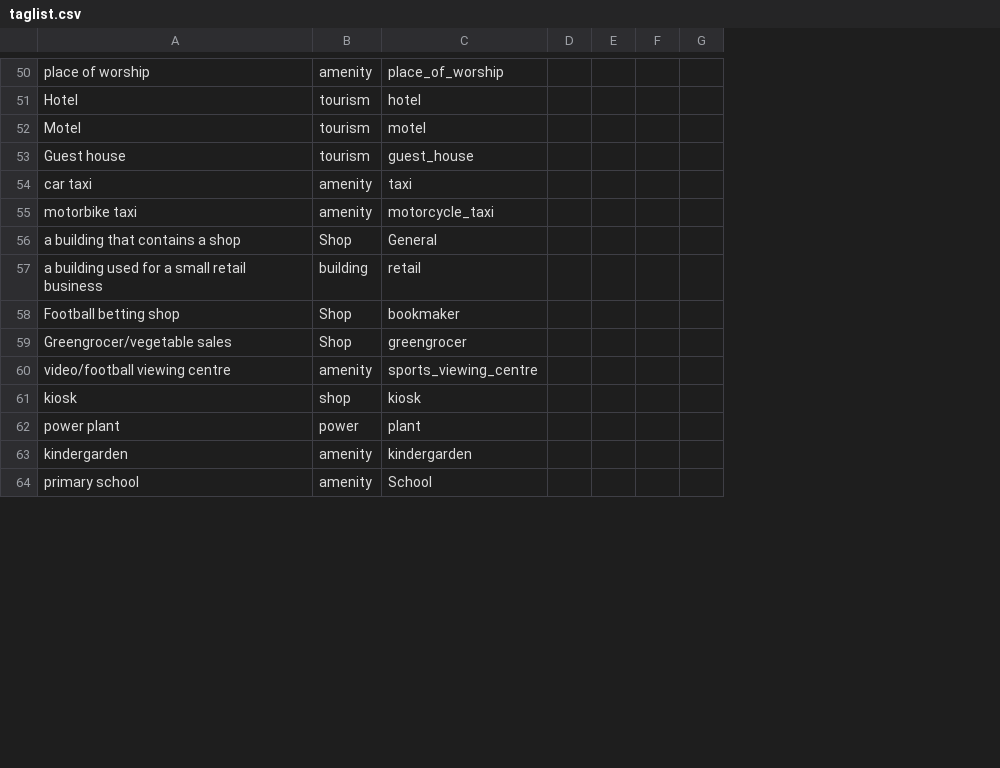
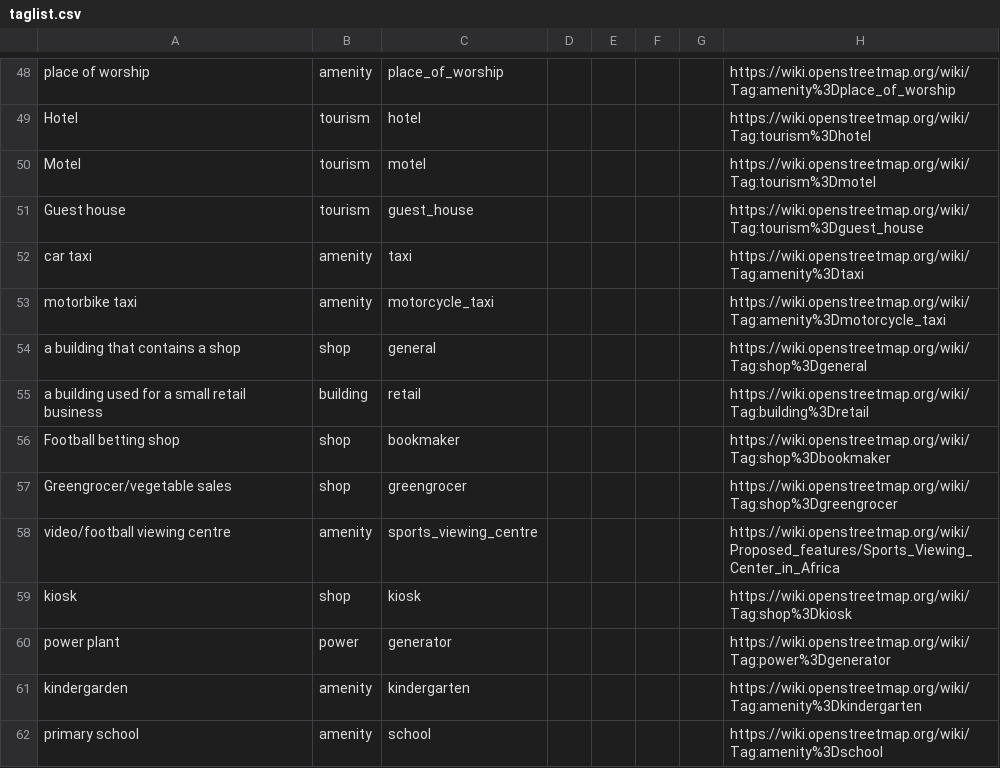
Before and after one commit to IntegrationEE/NESPII-Data-Import-Attachments, a CSV file: shp2osm/taglist.csv, drawn as a sheet; only a part is shown, gaps mark what is left out; addresses are those after the commit; the diff covers the shown part only; the diff names each change by its address in the sheet, - before the commit and + after, or states it on an @@ line.

```diff
--- a/shp2osm/taglist.csv
+++ b/shp2osm/taglist.csv
+column H, rows 48-62: https://wiki.openstreetmap.org/wiki/Tag:amenity%3Dplace_of_worship | https://wiki.openstreetmap.org/wiki/Tag:tourism%3Dhotel | https://wiki.openstreetmap.org/wiki/Tag:tourism%3Dmotel | https://wiki.openstreetmap.org/wiki/Tag:tourism%3Dguest_house | https://wiki.openstreetmap.org/wiki/Tag:amenity%3Dtaxi | https://wiki.openstreetmap.org/wiki/Tag:amenity%3Dmotorcycle_taxi | https://wiki.openstreetmap.org/wiki/Tag:shop%3Dgeneral | https://wiki.openstreetmap.org/wiki/Tag:building%3Dretail | https://wiki.openstreetmap.org/wiki/Tag:shop%3Dbookmaker | https://wiki.openstreetmap.org/wiki/Tag:shop%3Dgreengrocer | https://wiki.openstreetmap.org/wiki/Proposed_features/Sports_Viewing_Center_in_Africa | https://wiki.openstreetmap.org/wiki/Tag:shop%3Dkiosk | https://wiki.openstreetmap.org/wiki/Tag:power%3Dgenerator | https://wiki.openstreetmap.org/wiki/Tag:amenity%3Dkindergarten | https://wiki.openstreetmap.org/wiki/Tag:amenity%3Dschool
-B54: Shop
+B54: shop
-C54: General
+C54: general
-B56:B57: Shop
+B56:B57: shop
-C60: plant
+C60: generator
-C61: kindergarden
+C61: kindergarten
-C62: School
+C62: school
```
Also changed, not shown: 2 removed rows and 86 edited cells elsewhere in this file.
